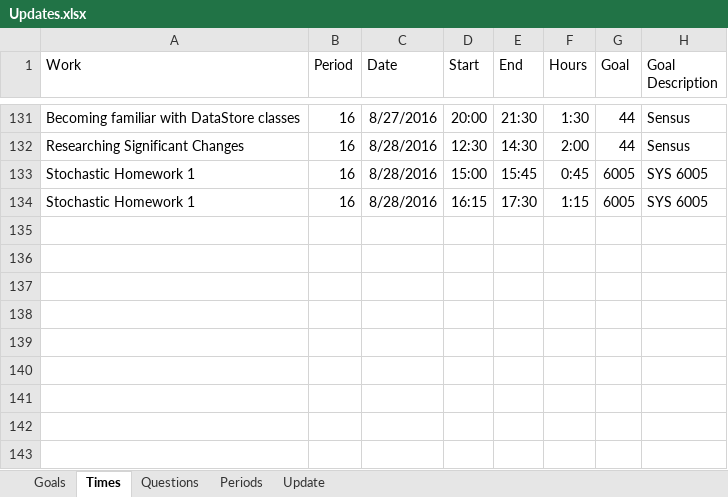
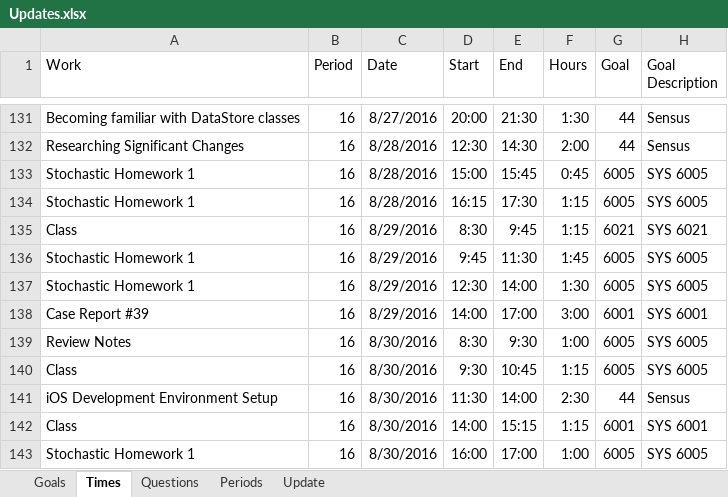
Before and after one commit to mrucker/uva-archive, an Excel workbook: updates/Updates.xlsx, sheet Times, drawn as a sheet; only a part is shown, gaps mark what is left out; values as stored, in another font and other column widths than the file's, no borders; table styles not drawn; the diff names each change by its address in the sheet, - before the commit and + after, or states it on an @@ line.

Commit message:
Updates

```diff
--- a/updates/Updates.xlsx (sheet Times)
+++ b/updates/Updates.xlsx (sheet Times)
+row 135: Class | 16 | 8/29/2016 | 8:30 | 9:45 | 1:15 | 6021 | SYS 6021
+row 136: Stochastic Homework 1 | 16 | 8/29/2016 | 9:45 | 11:30 | 1:45 | 6005 | SYS 6005
+row 137: Stochastic Homework 1 | 16 | 8/29/2016 | 12:30 | 14:00 | 1:30 | 6005 | SYS 6005
+row 138: Case Report #39 | 16 | 8/29/2016 | 14:00 | 17:00 | 3:00 | 6001 | SYS 6001
+row 139: Review Notes | 16 | 8/30/2016 | 8:30 | 9:30 | 1:00 | 6005 | SYS 6005
+row 140: Class | 16 | 8/30/2016 | 9:30 | 10:45 | 1:15 | 6005 | SYS 6005
+row 141: iOS Development Environment Setup | 16 | 8/30/2016 | 11:30 | 14:00 | 2:30 | 44 | Sensus
+row 142: Class | 16 | 8/30/2016 | 14:00 | 15:15 | 1:15 | 6001 | SYS 6001
+row 143: Stochastic Homework 1 | 16 | 8/30/2016 | 16:00 | 17:00 | 1:00 | 6005 | SYS 6005
```
Also changed, not shown: sheet Periods, sheet Update.
